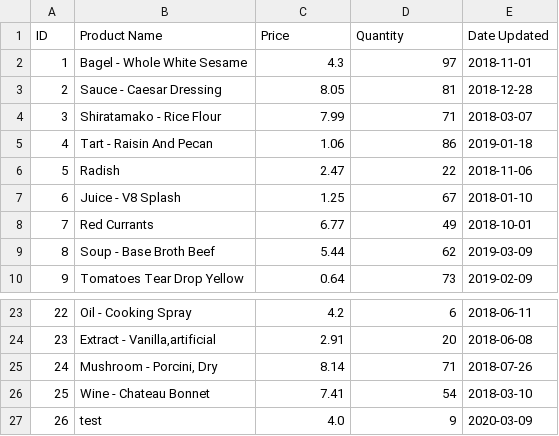
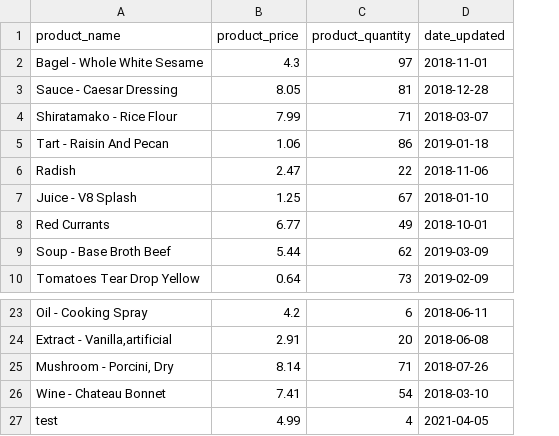
Before and after one commit to dtoshm/project_four, a CSV file: backup.csv, drawn as a sheet; only a part is shown, gaps mark what is left out; removed rows and columns are numbered as before the commit, all else as after; the diff names each change by its address in the sheet, - before the commit and + after, or states it on an @@ line.

```diff
--- a/backup.csv
+++ b/backup.csv
-column A, rows 2-10: 1 | 2 | 3 | 4 | 5 | 6 | 7 | 8 | 9; rows 23-27: 22 | 23 | 24 | 25 | 26
-row 1: ID | Product Name | Price | Quantity | Date Updated
+row 1: product_name | product_price | product_quantity | date_updated
-B27: 4.0
+B27: 4.99
-C27: 9
+C27: 4
-D27: 2020-03-09
+D27: 2021-04-05
```
Also changed, not shown: 1 other file.
